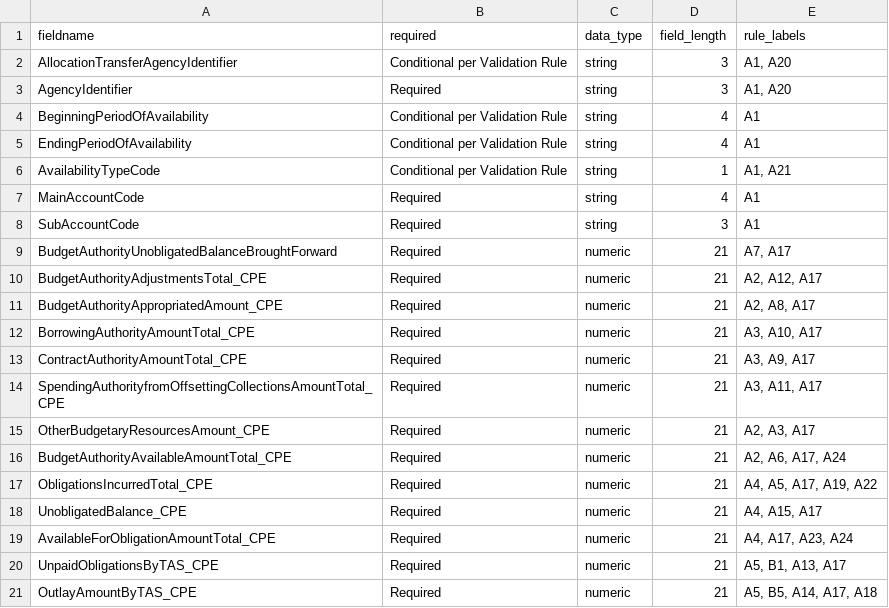
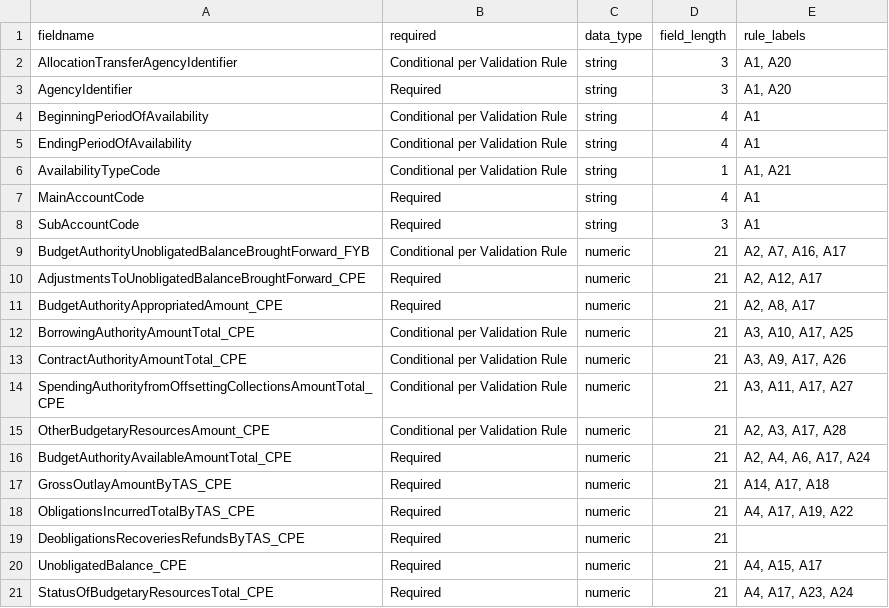
Before and after one commit to fedspendingtransparency/data-act-broker-backend, a CSV file: dataactvalidator/config/appropFieldsRaw.csv, drawn as a sheet.

```diff
--- a/dataactvalidator/config/appropFieldsRaw.csv
+++ b/dataactvalidator/config/appropFieldsRaw.csv
@@ -8,14 +8,14 @@ MainAccountCode,Required,string,4,A1
 SubAccountCode,Required,string,3,A1
-BudgetAuthorityUnobligatedBalanceBroughtForward,Required,numeric,21,"A7, A17"
-BudgetAuthorityAdjustmentsTotal_CPE,Required,numeric,21,"A2, A12, A17"
+BudgetAuthorityUnobligatedBalanceBroughtForward_FYB,Conditional per Validation Rule,numeric,21,"A2, A7, A16, A17"
+AdjustmentsToUnobligatedBalanceBroughtForward_CPE,Required,numeric,21,"A2, A12, A17"
 BudgetAuthorityAppropriatedAmount_CPE,Required,numeric,21,"A2, A8, A17"
-BorrowingAuthorityAmountTotal_CPE,Required,numeric,21,"A3, A10, A17"
-ContractAuthorityAmountTotal_CPE,Required,numeric,21,"A3, A9, A17"
-SpendingAuthorityfromOffsettingCollectionsAmountTotal_CPE,Required,numeric,21,"A3, A11, A17"
-OtherBudgetaryResourcesAmount_CPE,Required,numeric,21,"A2, A3, A17"
-BudgetAuthorityAvailableAmountTotal_CPE,Required,numeric,21,"A2, A6, A17, A24"
-ObligationsIncurredTotal_CPE,Required,numeric,21,"A4, A5, A17, A19, A22"
+BorrowingAuthorityAmountTotal_CPE,Conditional per Validation Rule,numeric,21,"A3, A10, A17, A25"
+ContractAuthorityAmountTotal_CPE,Conditional per Validation Rule,numeric,21,"A3, A9, A17, A26"
+SpendingAuthorityfromOffsettingCollectionsAmountTotal_CPE,Conditional per Validation Rule,numeric,21,"A3, A11, A17, A27"
+OtherBudgetaryResourcesAmount_CPE,Conditional per Validation Rule,numeric,21,"A2, A3, A17, A28"
+BudgetAuthorityAvailableAmountTotal_CPE,Required,numeric,21,"A2, A4, A6, A17, A24"
+GrossOutlayAmountByTAS_CPE,Required,numeric,21,"A14, A17, A18"
+ObligationsIncurredTotalByTAS_CPE,Required,numeric,21,"A4, A17, A19, A22"
+DeobligationsRecoveriesRefundsByTAS_CPE,Required,numeric,21,
 UnobligatedBalance_CPE,Required,numeric,21,"A4, A15, A17"
-AvailableForObligationAmountTotal_CPE,Required,numeric,21,"A4, A17, A23, A24"
-UnpaidObligationsByTAS_CPE,Required,numeric,21,"A5, B1, A13, A17"
-OutlayAmountByTAS_CPE,Required,numeric,21,"A5, B5, A14, A17, A18"
+StatusOfBudgetaryResourcesTotal_CPE,Required,numeric,21,"A4,  A17, A23, A24"
```
Also changed, not shown: dataactvalidator/config/awardFields.csv, dataactvalidator/config/awardFieldsRaw.csv, 20 other files.
